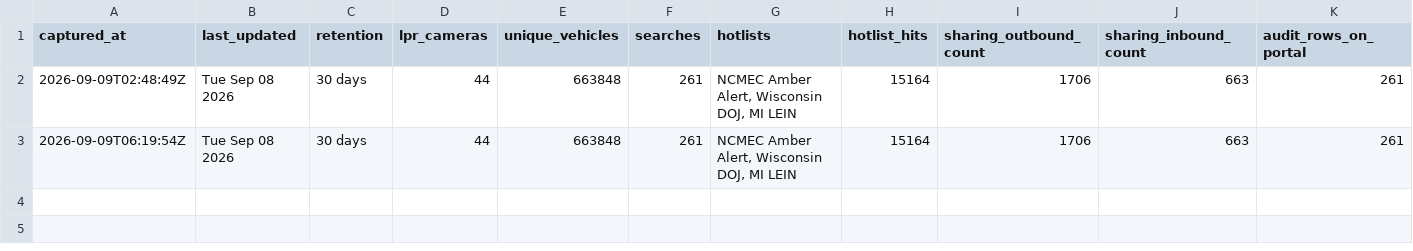
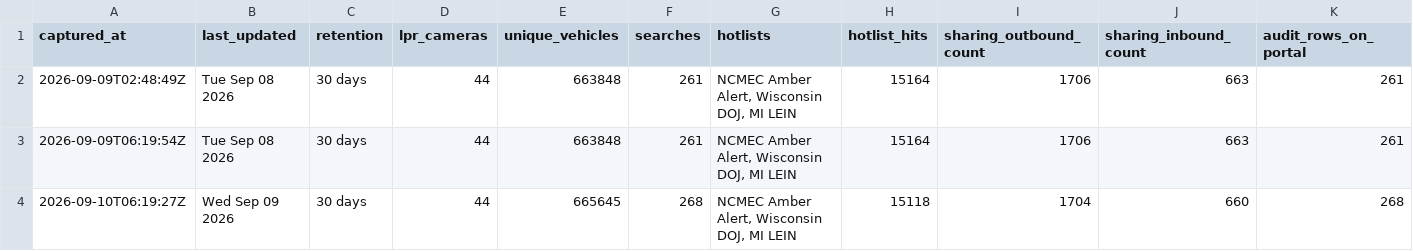
Before and after one commit to Cantica-Systems/kent-co-mi-flock, a CSV file: data/wyoming-city-pd/stats.csv, drawn as a sheet; only a part is shown; rows hold the shown columns only; the diff names each change by its address in the sheet, - before the commit and + after, or states it on an @@ line.

```diff
--- a/data/wyoming-city-pd/stats.csv
+++ b/data/wyoming-city-pd/stats.csv
+row 4: 2026-09-10T06:19:27Z | Wed Sep 09 2026 | 30 days | 44 | 665645 | 268 | NCMEC Amber Alert, Wisconsin DOJ, MI LEIN | 15118 | 1704 | 660 | 268
```
Also changed, not shown: data/wyoming-city-pd/2026-09.csv, data/wyoming-city-pd/sharing_inbound.csv, 4 other files.
